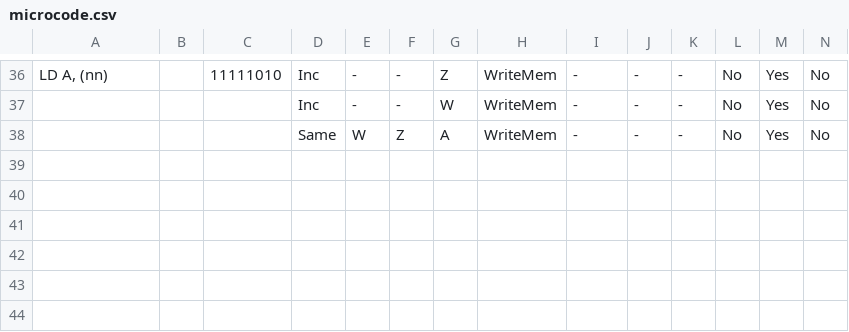
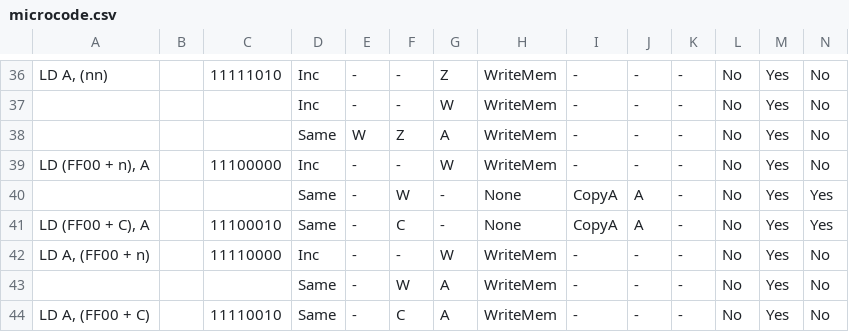
Before and after one commit to elipsitz/gameboy-fpga, a CSV file: rtl/microcode.csv, drawn as a sheet; only a part is shown, gaps mark what is left out; rows hold the shown columns only; the diff names each change by its address in the sheet, - before the commit and + after, or states it on an @@ line.

```diff
--- a/rtl/microcode.csv
+++ b/rtl/microcode.csv
+row 39: LD (FF00 + n), A |  | 11100000 | Inc | - | - | W | WriteMem | - | - | - | No | Yes | No
+row 40:  |  |  | Same | - | W | - | None | CopyA | A | - | No | Yes | Yes
+row 41: LD (FF00 + C), A |  | 11100010 | Same | - | C | - | None | CopyA | A | - | No | Yes | Yes
+row 42: LD A, (FF00 + n) |  | 11110000 | Inc | - | - | W | WriteMem | - | - | - | No | Yes | No
+row 43:  |  |  | Same | - | W | A | WriteMem | - | - | - | No | Yes | No
+row 44: LD A, (FF00 + C) |  | 11110010 | Same | - | C | A | WriteMem | - | - | - | No | Yes | No
```
Also changed, not shown: 6 other files.
